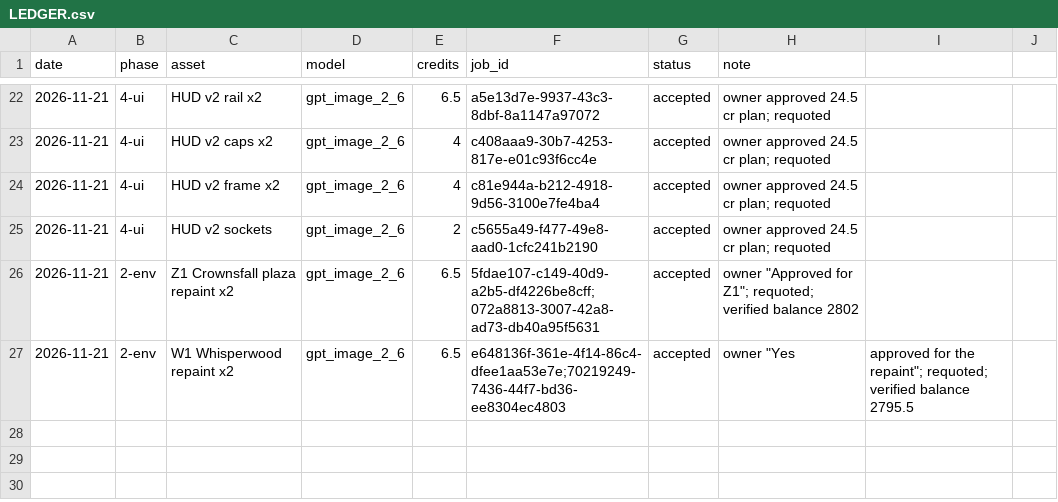
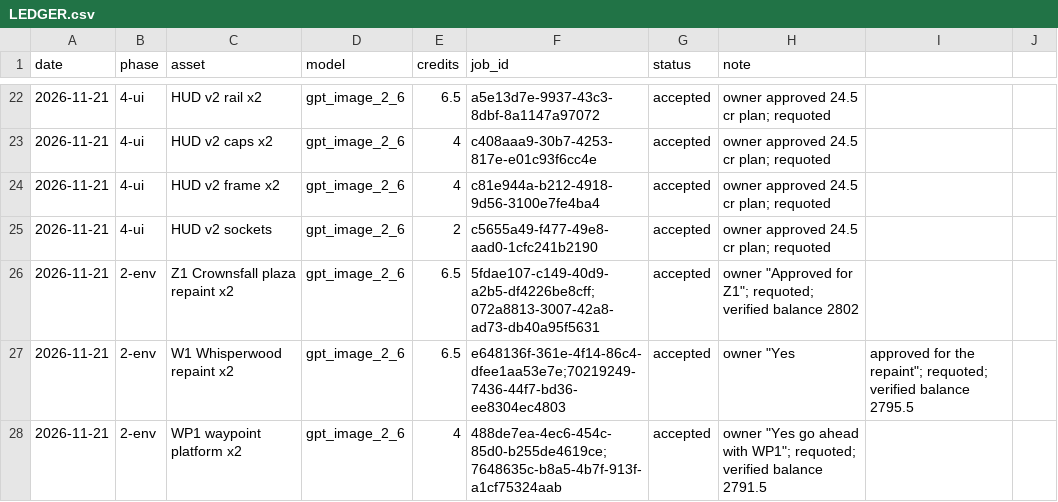
Before and after one commit to mlyons0990/age-of-the-lost, a CSV file: art/higgsfield_2026-11/LEDGER.csv, drawn as a sheet; only a part is shown, gaps mark what is left out; the diff names each change by its address in the sheet, - before the commit and + after, or states it on an @@ line.

```diff
--- a/art/higgsfield_2026-11/LEDGER.csv
+++ b/art/higgsfield_2026-11/LEDGER.csv
+row 28: 2026-11-21 | 2-env | WP1 waypoint platform x2 | gpt_image_2_6 | 4 | 488de7ea-4ec6-454c-85d0-b255de4619ce;7648635c-b8a5-4b7f-913f-a1cf75324aab | accepted | owner "Yes go ahead with WP1"; requoted; verified balance 2791.5
```
Also changed, not shown: 6 other files.
